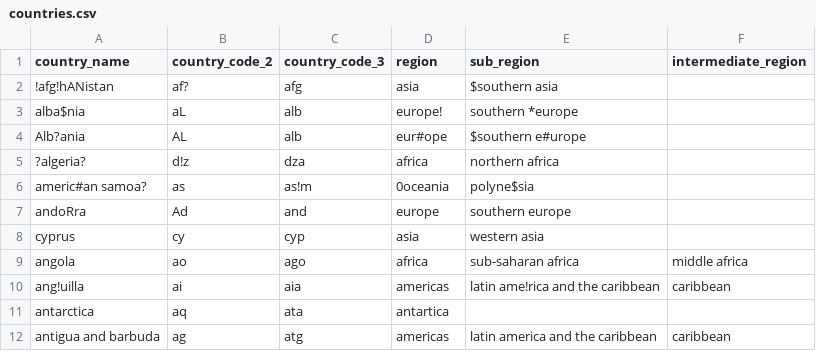
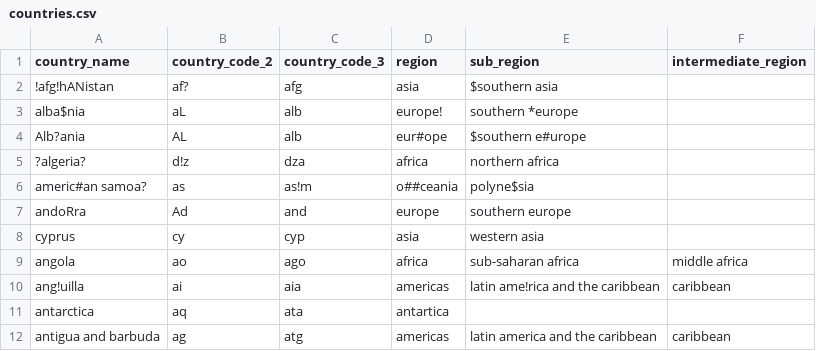
Before and after one commit to iweld/SQL_Coding_Challenge, a CSV file: source_data/csv_data/countries.csv, drawn as a sheet; only a part is shown.

```diff
--- a/source_data/csv_data/countries.csv
+++ b/source_data/csv_data/countries.csv
@@ -5,3 +5,3 @@ Alb?ania,AL,alb,eur#ope,$southern e#urope,
 ?algeria?,d!z,dza,africa,northern africa,
-americ#an samoa?,as,as!m,0oceania,polyne$sia,
+americ#an samoa?,as,as!m,o##ceania,polyne$sia,
 andoRra,Ad,and,europe,southern europe,
```
Also changed, not shown: 8 other files.
